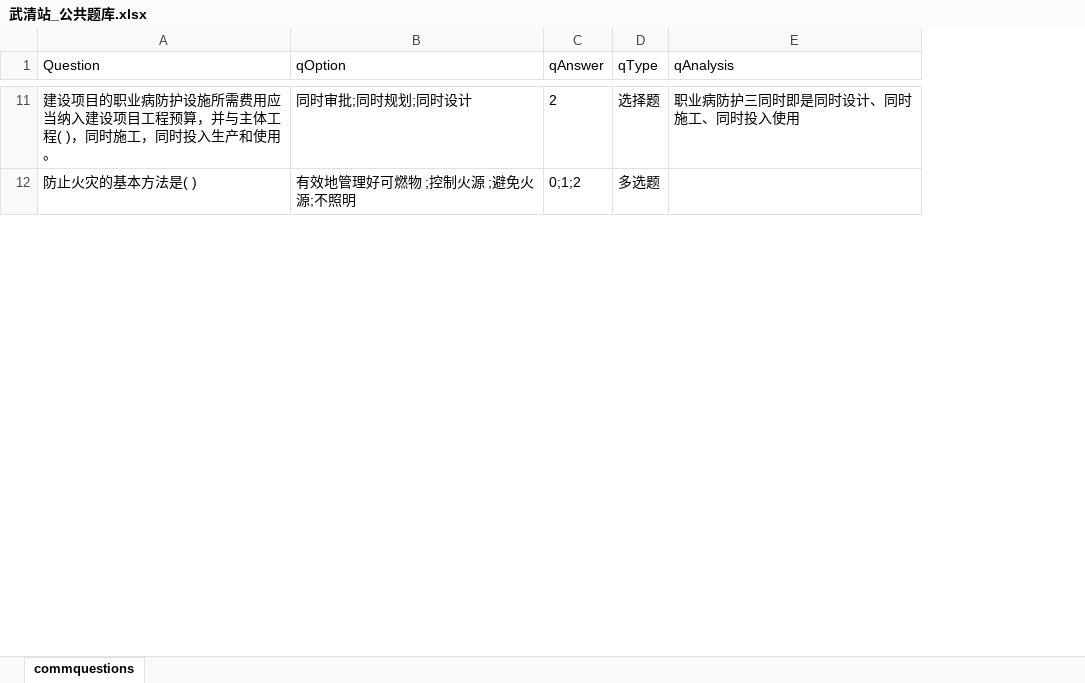
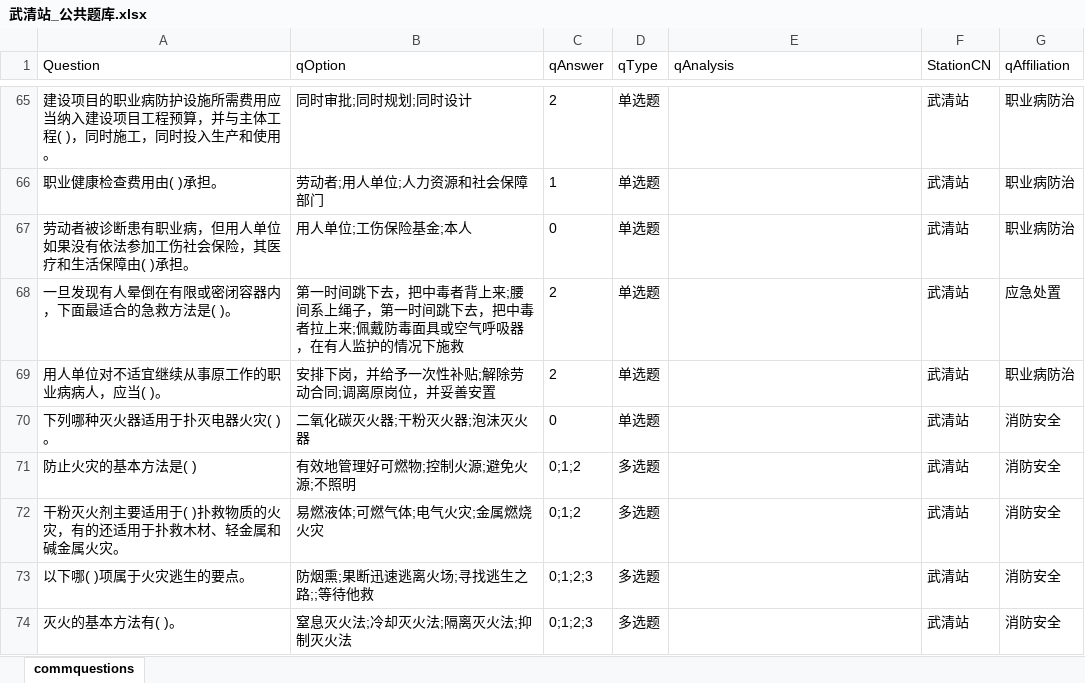
Before and after one commit to simonpek88/ETest-SQLite, an Excel workbook: InputQues/武清站_公共题库.xlsx, sheet commquestions, drawn as a sheet; only a part is shown, gaps mark what is left out; values as stored, in another font and other column widths than the file's, no borders; addresses are those after the commit; the diff covers the shown part only; the diff names each change by its address in the sheet, - before the commit and + after, or states it on an @@ line.

```diff
--- a/InputQues/武清站_公共题库.xlsx (sheet commquestions)
+++ b/InputQues/武清站_公共题库.xlsx (sheet commquestions)
+column F (StationCN), row 65: 武清站; row 71: 武清站
+column G (qAffiliation), row 65: 职业病防治; row 71: 消防安全
-D65 (qType): 选择题
+D65 (qType): 单选题
-E65 (qAnalysis): 职业病防护三同时即是同时设计、同时施工、同时投入使用
+E65 (qAnalysis): (empty)
+row 66: 职业健康检查费用由( )承担。 | 劳动者;用人单位;人力资源和社会保障部门 | 1 | 单选题 |  | 武清站 | 职业病防治
+row 67: 劳动者被诊断患有职业病，但用人单位如果没有依法参加工伤社会保险，其医疗和生活保障由( )承担。 | 用人单位;工伤保险基金;本人 | 0 | 单选题 |  | 武清站 | 职业病防治
+row 68: 一旦发现有人晕倒在有限或密闭容器内，下面最适合的急救方法是( )。 | 第一时间跳下去，把中毒者背上来;腰间系上绳子，第一时间跳下去，把中毒者拉上来;佩戴防毒面具或空气呼吸器，在有人监护的情况下施救 | 2 | 单选题 |  | 武清站 | 应急处置
+row 69: 用人单位对不适宜继续从事原工作的职业病病人，应当( )。 | 安排下岗，并给予一次性补贴;解除劳动合同;调离原岗位，并妥善安置 | 2 | 单选题 |  | 武清站 | 职业病防治
+row 70: 下列哪种灭火器适用于扑灭电器火灾( )。 | 二氧化碳灭火器;干粉灭火器;泡沫灭火器 | 0 | 单选题 |  | 武清站 | 消防安全
-B71 (qOption): 有效地管理好可燃物 ;控制火源 ;避免火源;不照明
+B71 (qOption): 有效地管理好可燃物;控制火源;避免火源;不照明
+row 72: 干粉灭火剂主要适用于( )扑救物质的火灾，有的还适用于扑救木材、轻金属和碱金属火灾。 | 易燃液体;可燃气体;电气火灾;金属燃烧火灾 | 0;1;2 | 多选题 |  | 武清站 | 消防安全
+row 73: 以下哪( )项属于火灾逃生的要点。 | 防烟熏;果断迅速逃离火场;寻找逃生之路;;等待他救 | 0;1;2;3 | 多选题 |  | 武清站 | 消防安全
+row 74: 灭火的基本方法有( )。 | 窒息灭火法;冷却灭火法;隔离灭火法;抑制灭火法 | 0;1;2;3 | 多选题 |  | 武清站 | 消防安全
```
Also changed, not shown: 108 added rows, 5 removed rows, 25 edited cells and cell formats elsewhere in this sheet, InputQues/武清站_站室题库.xlsx, 1 other file.
